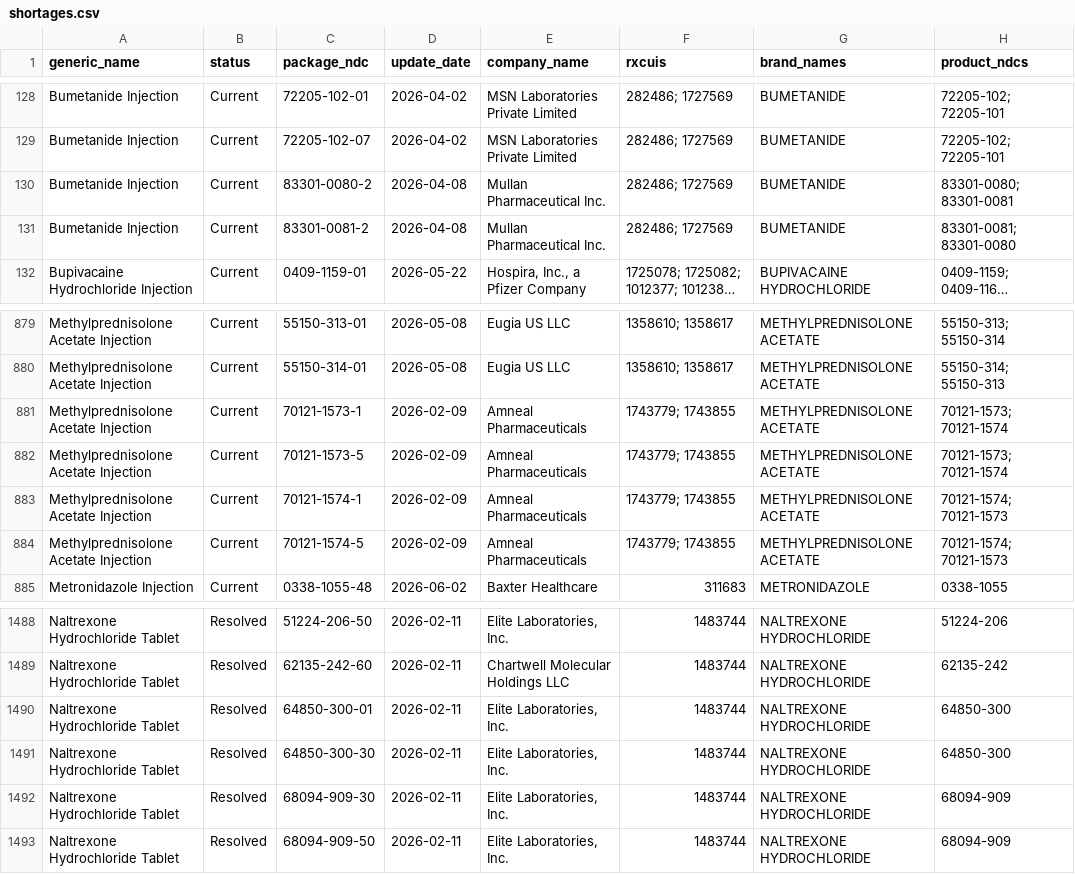
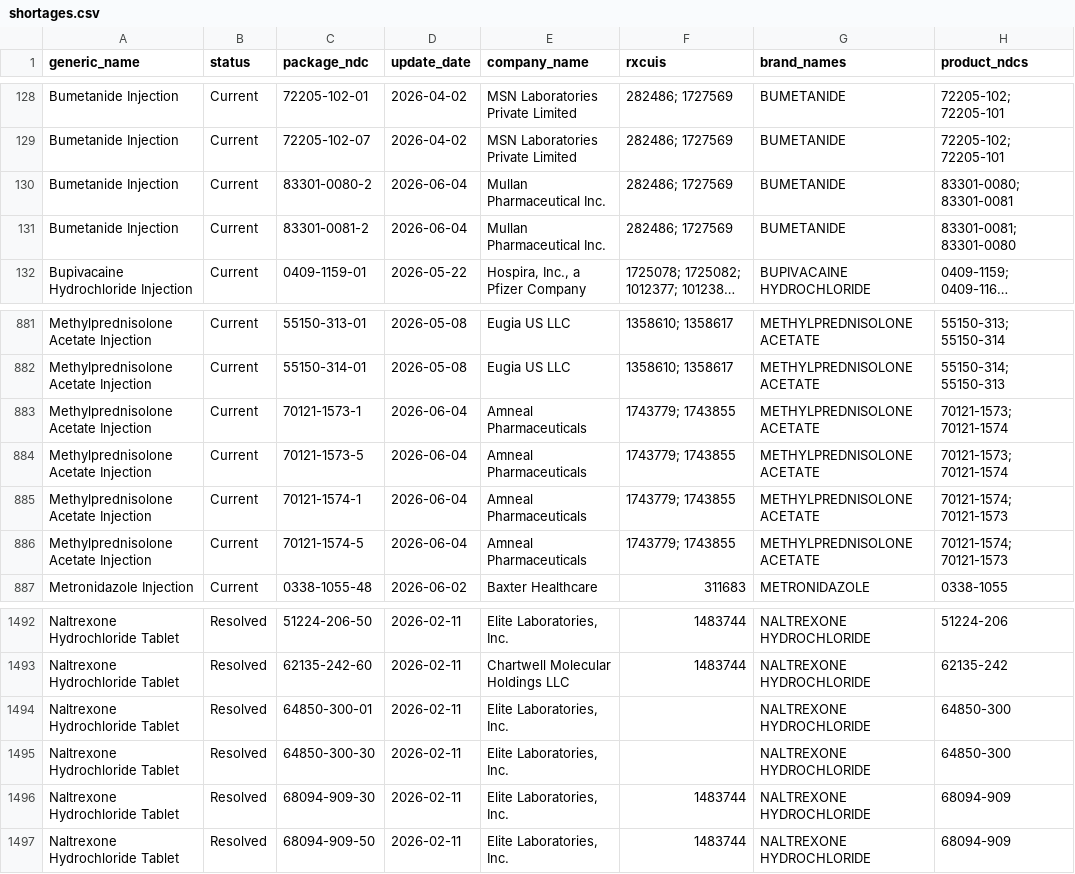
Before and after one commit to zzddddzz/rx-shortage-radar, a CSV file: site/data/shortages.csv, drawn as a sheet; only a part is shown, gaps mark what is left out; long unchanged cells end in …; addresses are those after the commit; the diff covers the shown part only; the diff names each change by its address in the sheet, - before the commit and + after, or states it on an @@ line.

```diff
--- a/site/data/shortages.csv
+++ b/site/data/shortages.csv
-D130:D131 (update_date): 2026-04-08
+D130:D131 (update_date): 2026-06-04
-D883:D886 (update_date): 2026-02-09
+D883:D886 (update_date): 2026-06-04
-F1494:F1495 (rxcuis): 1483744
+F1494:F1495 (rxcuis): (empty)
```
Also changed, not shown: 6 added rows, 2 removed rows and 8 edited cells elsewhere in this file, 5 other files.
